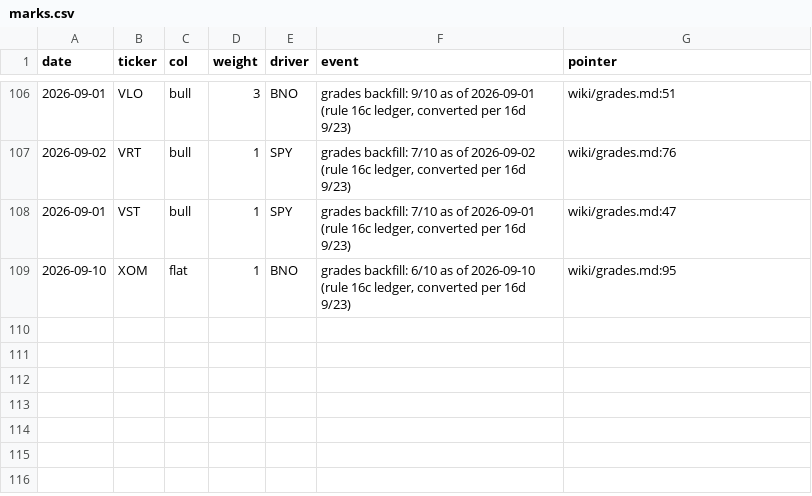
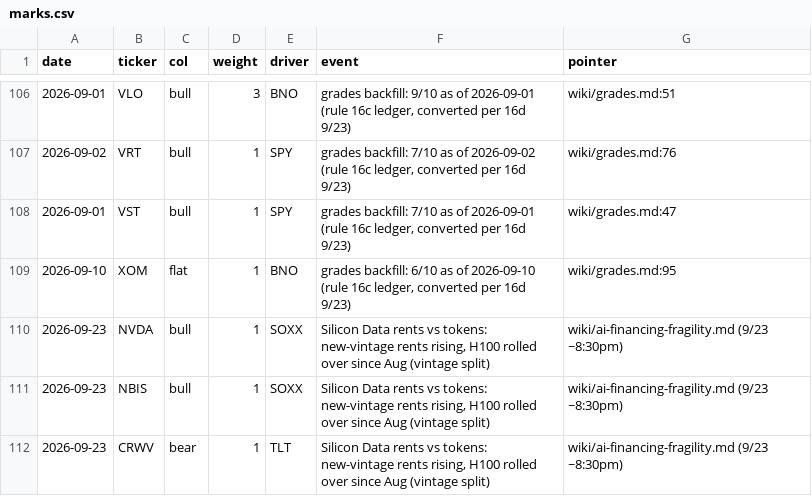
Before and after one commit to smsyt4sjvc-crypto/INMA-, a CSV file: research-vault/data/money/marks.csv, drawn as a sheet; only a part is shown, gaps mark what is left out.

```diff
--- a/research-vault/data/money/marks.csv
+++ b/research-vault/data/money/marks.csv
@@ -109 +109,4 @@ date,ticker,col,weight,driver,event,pointer
 2026-09-10,XOM,flat,1,BNO,"grades backfill: 6/10 as of 2026-09-10 (rule 16c ledger, converted per 16d 9/23)",wiki/grades.md:95
+2026-09-23,NVDA,bull,1,SOXX,"Silicon Data rents vs tokens: new-vintage rents rising, H100 rolled over since Aug (vintage split)",wiki/ai-financing-fragility.md (9/23 ~8:30pm)
+2026-09-23,NBIS,bull,1,SOXX,"Silicon Data rents vs tokens: new-vintage rents rising, H100 rolled over since Aug (vintage split)",wiki/ai-financing-fragility.md (9/23 ~8:30pm)
+2026-09-23,CRWV,bear,1,TLT,"Silicon Data rents vs tokens: new-vintage rents rising, H100 rolled over since Aug (vintage split)",wiki/ai-financing-fragility.md (9/23 ~8:30pm)
```
Also changed, not shown: 40 other files.
